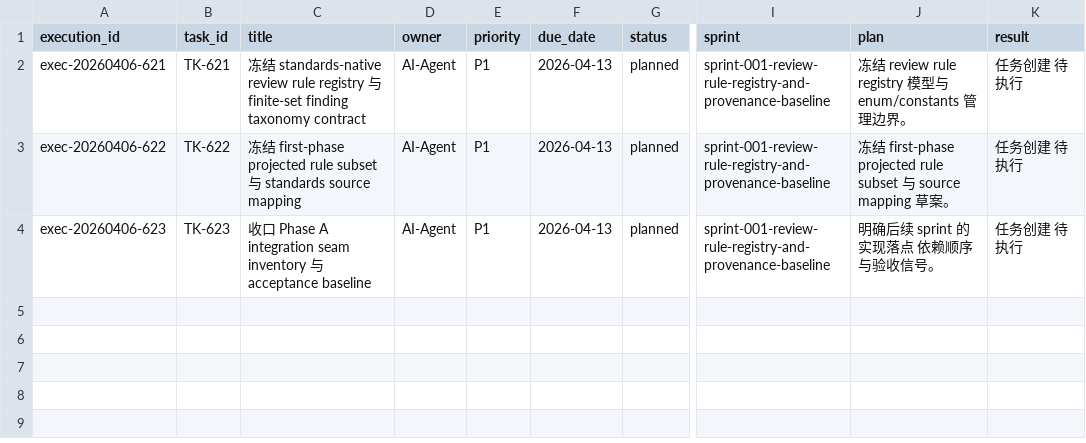
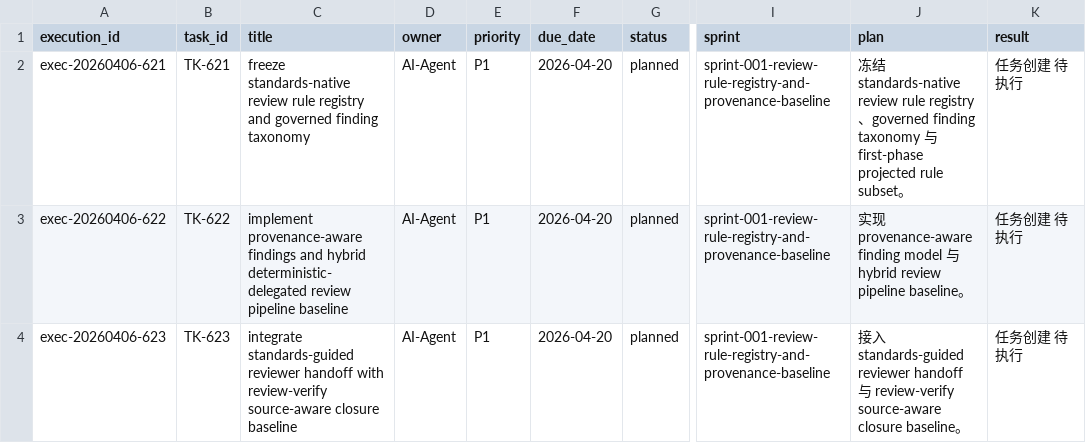
Before and after one commit to JimmyDaddy/repo-ai-governor, a CSV file: .repo-ai-governor/context/dev/project-057-standards-native-review-engine-productization/sprint-001-review-rule-registry-and-provenance-baseline/tasks/tasks.csv, drawn as a sheet; only a part is shown, gaps mark what is left out; the diff covers the shown part only; the diff names each change by its address in the sheet, - before the commit and + after, or states it on an @@ line.

```diff
--- a/.repo-ai-governor/context/dev/project-057-standards-native-review-engine-productization/sprint-001-review-rule-registry-and-provenance-baseline/tasks/tasks.csv
+++ b/.repo-ai-governor/context/dev/project-057-standards-native-review-engine-productization/sprint-001-review-rule-registry-and-provenance-baseline/tasks/tasks.csv
-C2 (title): 冻结 standards-native review rule registry 与 finite-set finding taxonomy contract
+C2 (title): freeze standards-native review rule registry and governed finding taxonomy
-F2:F4 (due_date): 2026-04-13
+F2:F4 (due_date): 2026-04-20
-J2 (plan): …结 review rule registry 模型与 enum/constants 管理边界。
+J2 (plan): …结 standards-native review rule registry、governed finding taxonomy 与 first-phase projected rule subset。
-C3 (title): 冻结 first-phase projected rule subset 与 standards source mapping
+C3 (title): implement provenance-aware findings and hybrid deterministic-delegated review pipeline baseline
-J3 (plan): 冻结 first-phase projected rule subset 与 source mapping 草案。
+J3 (plan): 实现 provenance-aware finding model 与 hybrid review pipeline baseline。
-C4 (title): 收口 Phase A integration seam inventory 与 acceptance baseline
+C4 (title): integrate standards-guided reviewer handoff with review-verify source-aware closure baseline
-J4 (plan): 明确后续 sprint 的实现落点 依赖顺序与验收信号。
+J4 (plan): 接入 standards-guided reviewer handoff 与 review-verify source-aware closure baseline。
```
Also changed, not shown: 3 added rows elsewhere in this file, .repo-ai-governor/context/dev/project-055-ga-evidence-and-adopter-pilot-closeout/sprint-002-ga-evidence-consolidation-and-closeout/tasks/tasks.csv, 16 other files.
